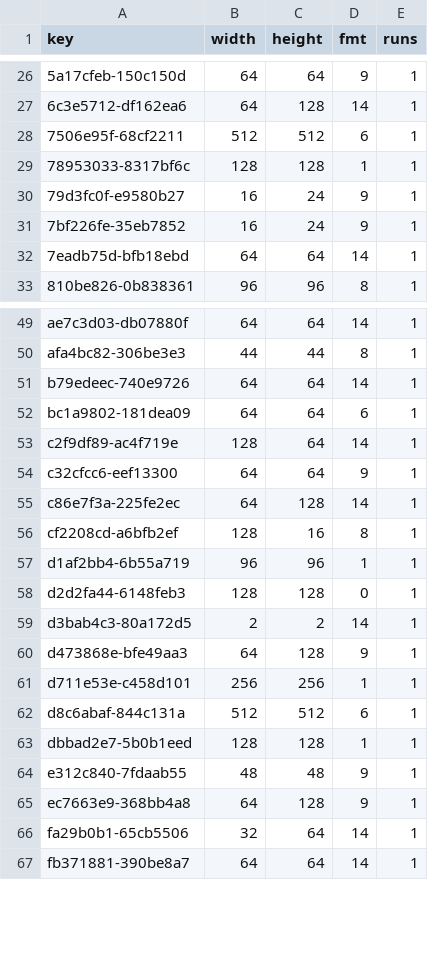
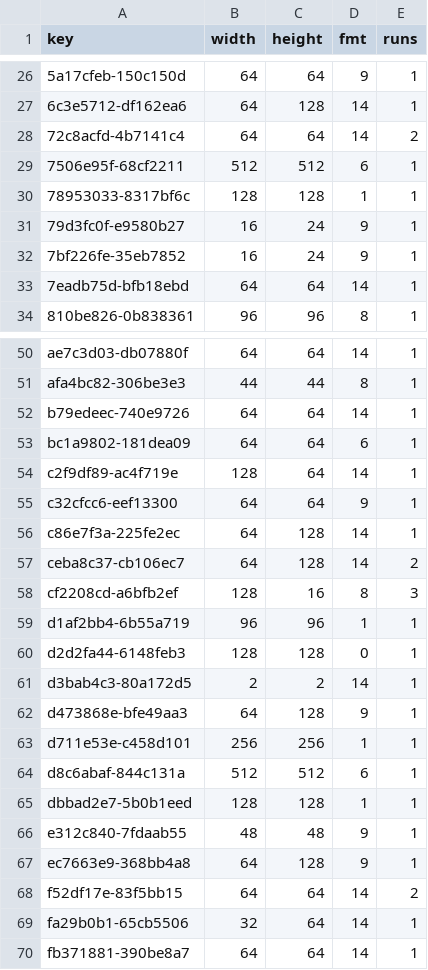
Before and after one commit to lamb2k/re4dc, a TSV file: port/dreamcast/tools/d367/vram/resident/castle18/r20c.tsv, drawn as a sheet; only a part is shown, gaps mark what is left out.

```diff
--- a/port/dreamcast/tools/d367/vram/resident/castle18/r20c.tsv
+++ b/port/dreamcast/tools/d367/vram/resident/castle18/r20c.tsv
@@ -27,2 +27,3 @@ key	width	height	fmt	runs
 6c3e5712-df162ea6	64	128	14	1
+72c8acfd-4b7141c4	64	64	14	2
 7506e95f-68cf2211	512	512	6	1
@@ -55,3 +56,4 @@ c32cfcc6-eef13300	64	64	9	1
 c86e7f3a-225fe2ec	64	128	14	1
-cf2208cd-a6bfb2ef	128	16	8	1
+ceba8c37-cb106ec7	64	128	14	2
+cf2208cd-a6bfb2ef	128	16	8	3
 d1af2bb4-6b55a719	96	96	1	1
@@ -65,2 +67,3 @@ e312c840-7fdaab55	48	48	9	1
 ec7663e9-368bb4a8	64	128	9	1
+f52df17e-83f5bb15	64	64	14	2
 fa29b0b1-65cb5506	32	64	14	1
```
Also changed, not shown: port/dreamcast/tools/d367/vram/resident/castle18/r20d.tsv, port/dreamcast/tools/d367/vram/resident/castle18/r20e.tsv, 5 other files.
